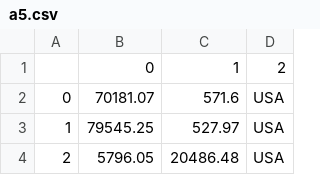
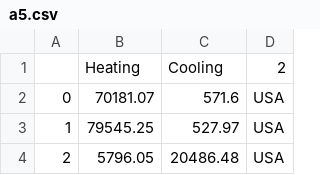
Before and after one commit to ArushiSinghal/Weather_mapping, a CSV file: a5.csv, drawn as a sheet; only a part is shown.

Commit message:
Update a5.csv

```diff
--- a/a5.csv
+++ b/a5.csv
@@ -1,2 +1,2 @@
-,0,1,2
+,Heating,Cooling,2
 0,70181.07,571.6,USA
```
